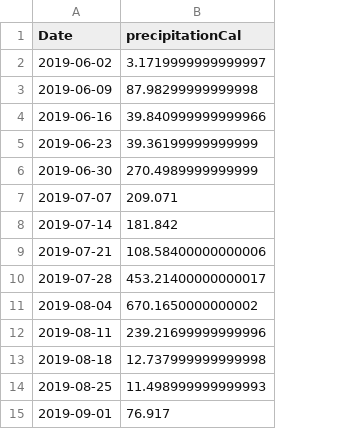
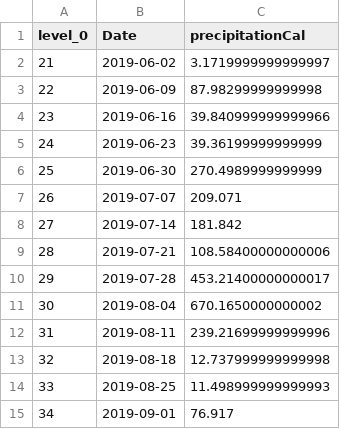
Before and after one commit to algoasylum/SatelliteImageAnalysis, a CSV file: Precipitation_Analysis/Precipitation data(csv)/SumWeek2019.csv, drawn as a sheet; the diff names each change by its address in the sheet, - before the commit and + after, or states it on an @@ line.

```diff
--- a/Precipitation_Analysis/Precipitation data(csv)/SumWeek2019.csv
+++ b/Precipitation_Analysis/Precipitation data(csv)/SumWeek2019.csv
+column A (level_0), rows 2-15: 21 | 22 | 23 | 24 | 25 | 26 | 27 | 28 | 29 | 30 | 31 | 32 | 33 | 34
```
Also changed, not shown: Precipitation_Analysis/Precipitation data(csv)/SumWeek2018.csv, Precipitation_Analysis/Precipitation data(csv)/SumWeek2020.csv, 6 other files.
